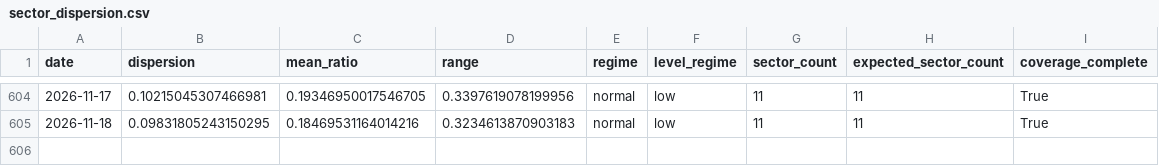
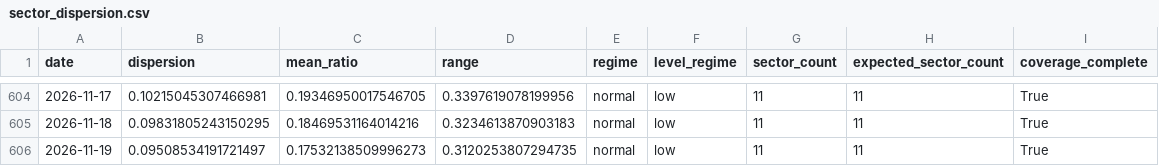
Before and after one commit to tradermonty/uptrend-dashboard, a CSV file: data/sector_dispersion.csv, drawn as a sheet; only a part is shown, gaps mark what is left out; the diff names each change by its address in the sheet, - before the commit and + after, or states it on an @@ line.

```diff
--- a/data/sector_dispersion.csv
+++ b/data/sector_dispersion.csv
+row 606: 2026-11-19 | 0.09508534191721497 | 0.17532138509996273 | 0.3120253807294735 | normal | low | 11 | 11 | True
```
Also changed, not shown: data/industry_summary.csv, data/sector_summary.csv, 2 other files.
